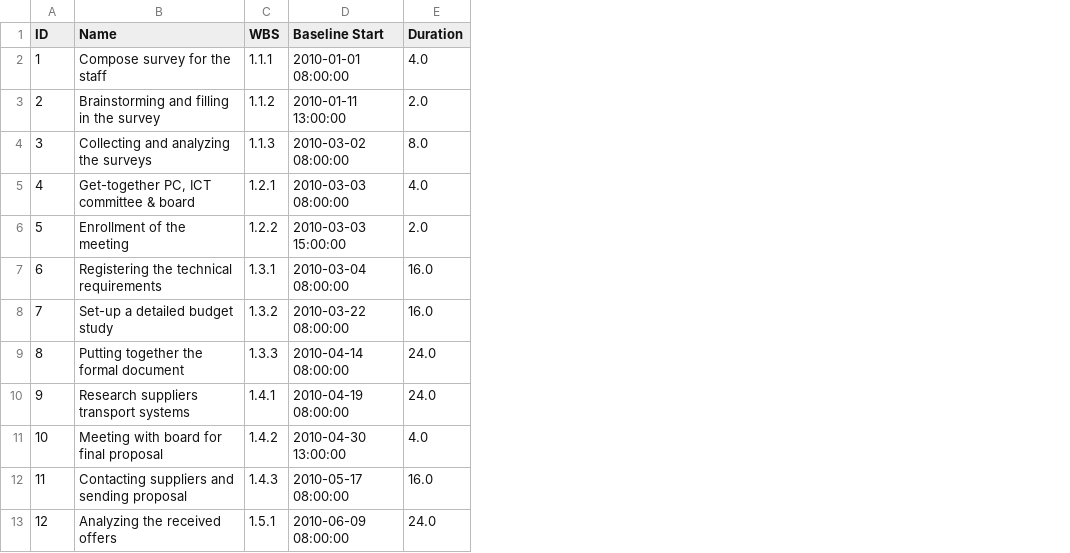
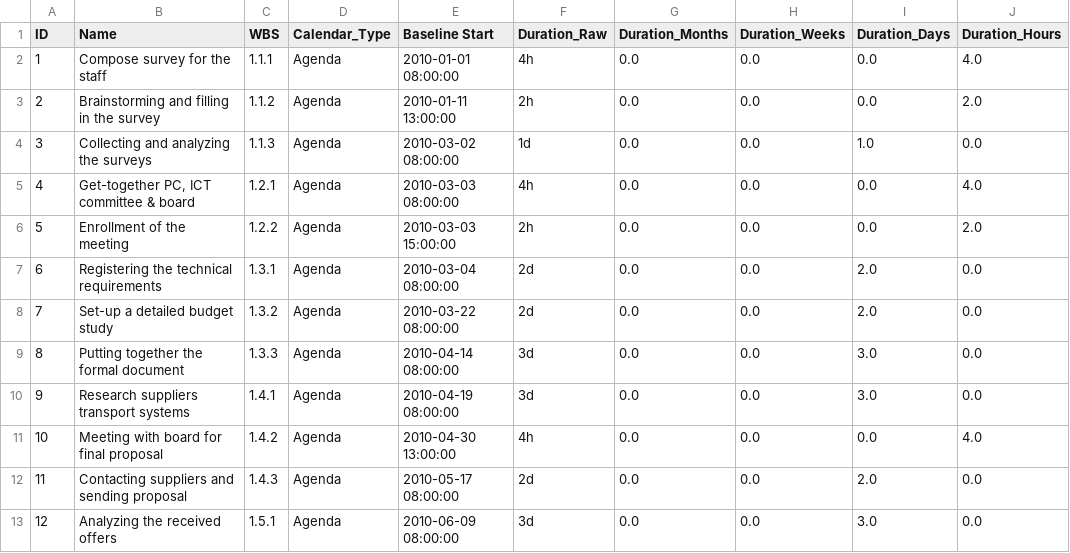
Before and after one commit to ntduyit2023/Logistics-Project-Progress-Cost-Management, a CSV file: ai_pipeline/data/processed/C2011-07/tasks.csv, drawn as a sheet; only a part is shown; removed rows and columns are numbered as before the commit, all else as after; the diff names each change by its address in the sheet, - before the commit and + after, or states it on an @@ line.

Commit message:
feat: implement ETL script to generate structured project data files for various pipeline configurations

```diff
--- a/ai_pipeline/data/processed/C2011-07/tasks.csv
+++ b/ai_pipeline/data/processed/C2011-07/tasks.csv
+column D (Calendar_Type), rows 2-13: all Agenda
-column E (Duration), rows 2-13: 4.0 | 2.0 | 8.0 | 4.0 | 2.0 | 16.0 | 16.0 | 24.0 | 24.0 | 4.0 | 16.0 | 24.0
+column F (Duration_Raw), rows 2-13: 4h | 2h | 1d | 4h | 2h | 2d | 2d | 3d | 3d | 4h | 2d | 3d
+column G (Duration_Months), rows 2-13: all 0.0
+column H (Duration_Weeks), rows 2-13: all 0.0
+column I (Duration_Days), rows 2-13: 0.0 | 0.0 | 1.0 | 0.0 | 0.0 | 2.0 | 2.0 | 3.0 | 3.0 | 0.0 | 2.0 | 3.0
+column J (Duration_Hours), rows 2-13: 4.0 | 2.0 | 0.0 | 4.0 | 2.0 | 0.0 | 0.0 | 0.0 | 0.0 | 4.0 | 0.0 | 0.0
```
Also changed, not shown: ai_pipeline/data/processed/C2011-07/logic_edges.csv, 30 other files.
